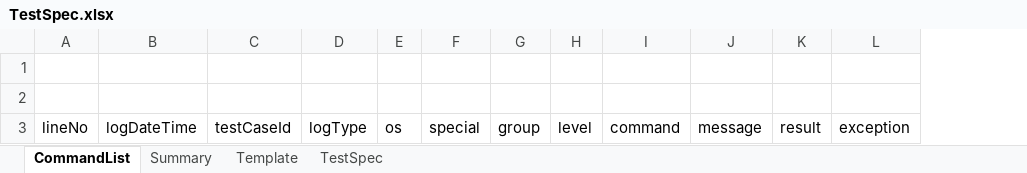
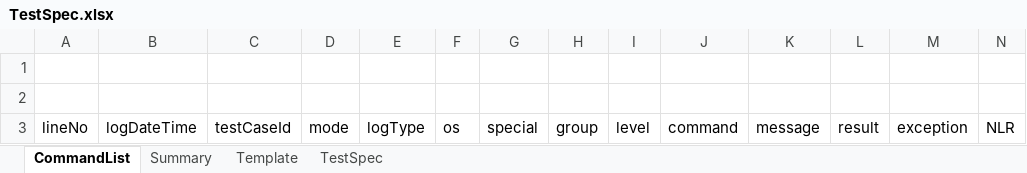
Before and after one commit to ldi-github/shirates-core, an Excel workbook: src/main/resources/TestSpec.xlsx, sheet CommandList, drawn as a sheet; values as stored, in another font and other column widths than the file's, no borders; the diff names each change by its address in the sheet, - before the commit and + after, or states it on an @@ line.

```diff
--- a/src/main/resources/TestSpec.xlsx (sheet CommandList)
+++ b/src/main/resources/TestSpec.xlsx (sheet CommandList)
+column D, row 3: mode
+column N, row 3: NLR
```
Also changed, not shown: sheet Template, sheet TestSpec, src/main/resources/ja/TestSpec.xlsx, 31 other files.
